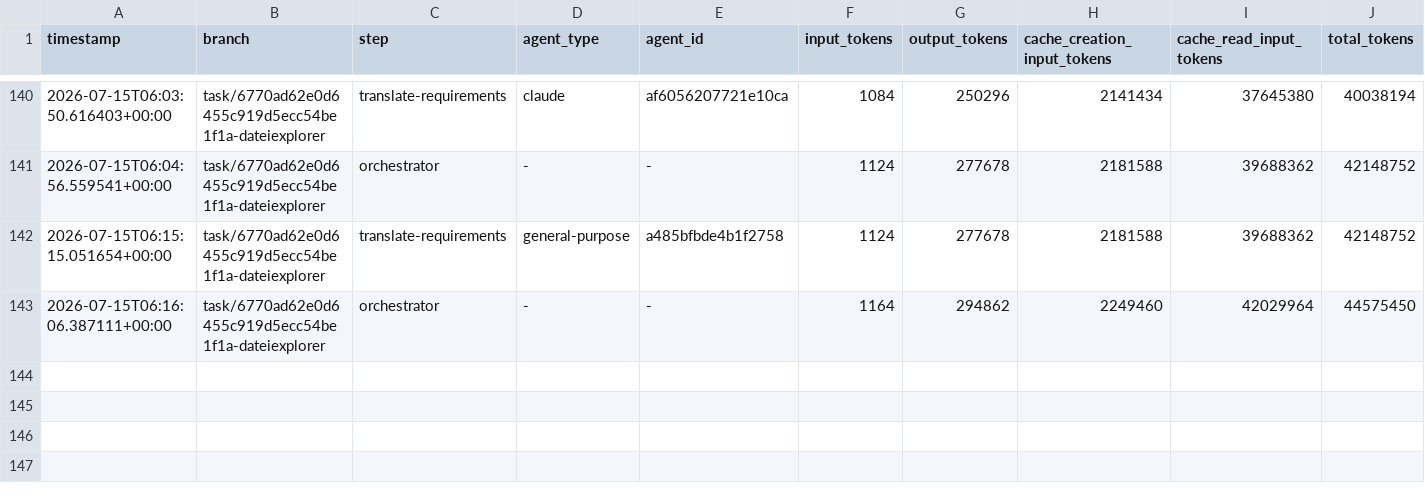
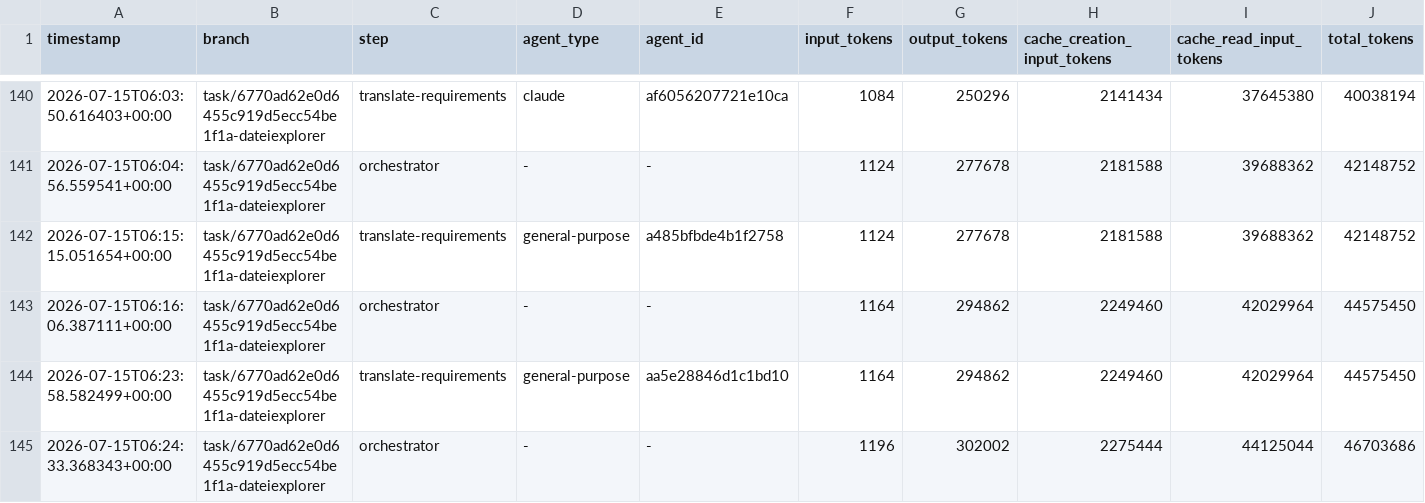
Before and after one commit to martin-stromberg/Softwareschmiede, a CSV file: docs/token-usage-log.csv, drawn as a sheet; only a part is shown, gaps mark what is left out; the diff names each change by its address in the sheet, - before the commit and + after, or states it on an @@ line.

Commit message:
chore: Token-Verbrauchsprotokoll aktualisieren

```diff
--- a/docs/token-usage-log.csv
+++ b/docs/token-usage-log.csv
+row 144: 2026-07-15T06:23:58.582499+00:00 | task/6770ad62e0d6455c919d5ecc54be1f1a-dateiexplorer | translate-requirements | general-purpose | aa5e28846d1c1bd10 | 1164 | 294862 | 2249460 | 42029964 | 44575450
+row 145: 2026-07-15T06:24:33.368343+00:00 | task/6770ad62e0d6455c919d5ecc54be1f1a-dateiexplorer | orchestrator | - | - | 1196 | 302002 | 2275444 | 44125044 | 46703686
```
